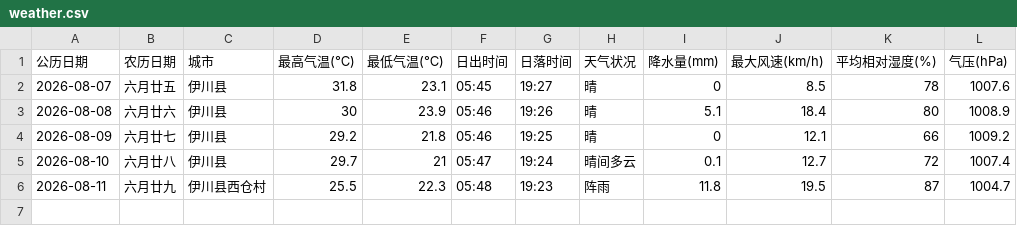
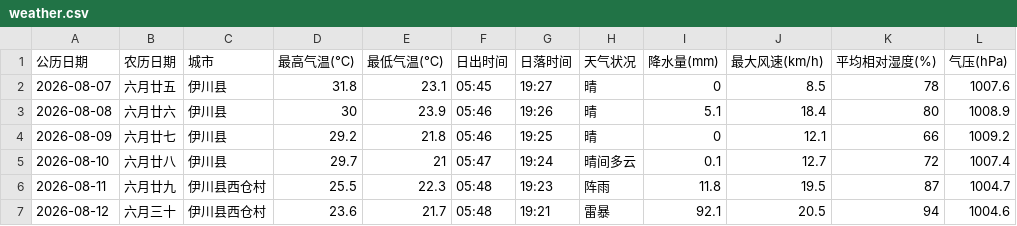
Before and after one commit to lzb833/weather, a CSV file: weather.csv, drawn as a sheet; the diff names each change by its address in the sheet, - before the commit and + after, or states it on an @@ line.

```diff
--- a/weather.csv
+++ b/weather.csv
+row 7: 2026-08-12 | 六月三十 | 伊川县西仓村 | 23.6 | 21.7 | 05:48 | 19:21 | 雷暴 | 92.1 | 20.5 | 94 | 1004.6
```
